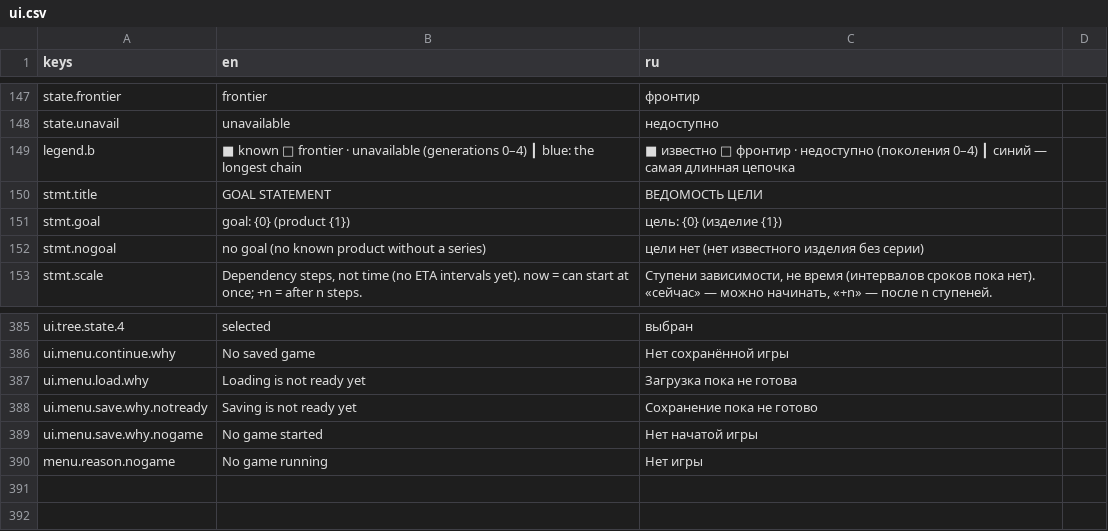
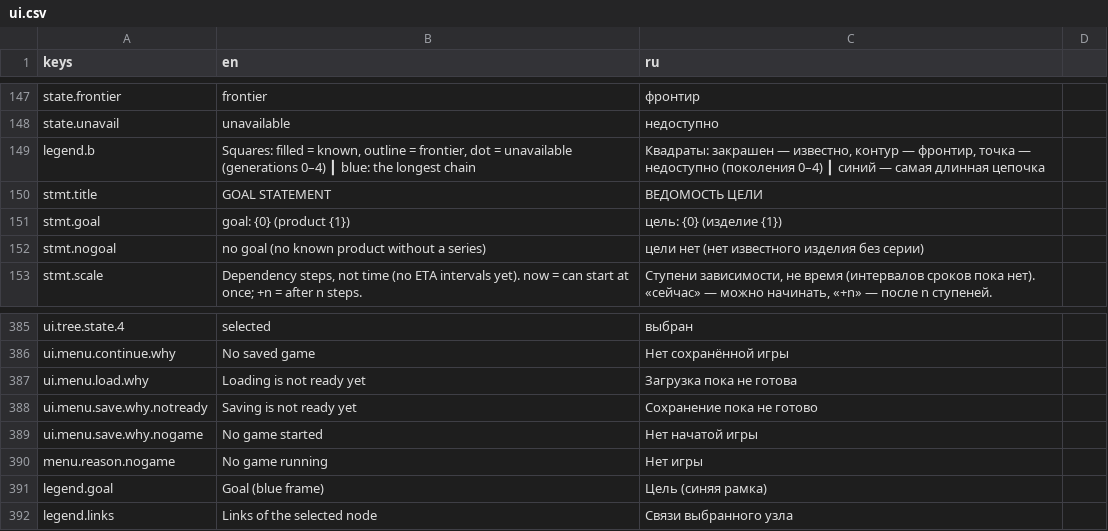
Before and after one commit to yvkalabuha/TechnoGame, a CSV file: src/Singularity.Client.Spike/locale/ui.csv, drawn as a sheet; only a part is shown, gaps mark what is left out.

```diff
--- a/src/Singularity.Client.Spike/locale/ui.csv
+++ b/src/Singularity.Client.Spike/locale/ui.csv
@@ -148,3 +148,3 @@ state.frontier,frontier,фронтир
 state.unavail,unavailable,недоступно
-legend.b,■ known   □ frontier   · unavailable   (generations 0–4)   ┃ blue: the longest chain,■ известно   □ фронтир   · недоступно   (поколения 0–4)   ┃ синий — самая длинная цепочка
+legend.b,"Squares: filled = known, outline = frontier, dot = unavailable   (generations 0–4)   ┃ blue: the longest chain","Квадраты: закрашен — известно, контур — фронтир, точка — недоступно   (поколения 0–4)   ┃ синий — самая длинная цепочка"
 stmt.title,GOAL STATEMENT,ВЕДОМОСТЬ ЦЕЛИ
@@ -390 +390,3 @@ ui.menu.save.why.nogame,No game started,Нет начатой игры
 menu.reason.nogame,No game running,Нет игры
+legend.goal,Goal (blue frame),Цель (синяя рамка)
+legend.links,Links of the selected node,Связи выбранного узла
```
Also changed, not shown: 4 other files.
